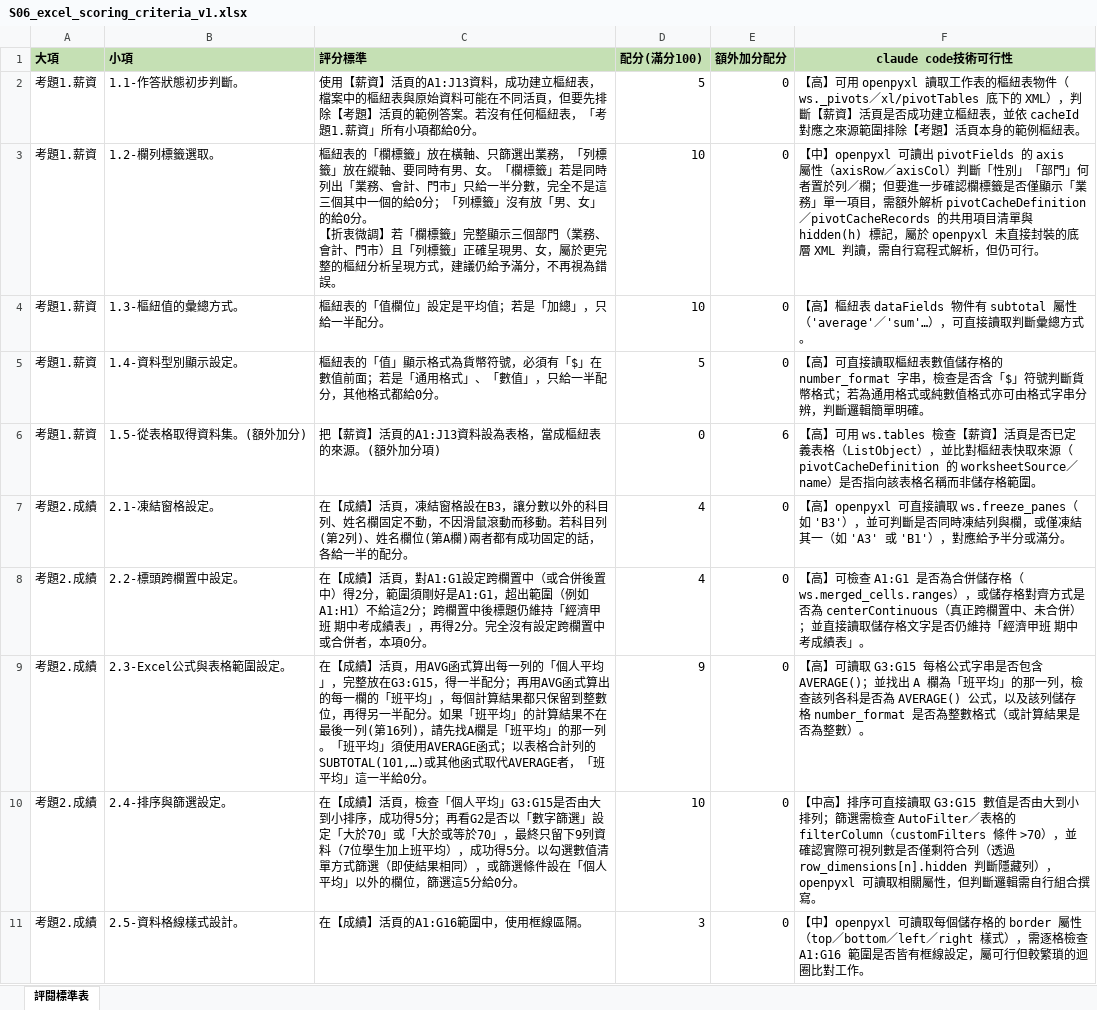
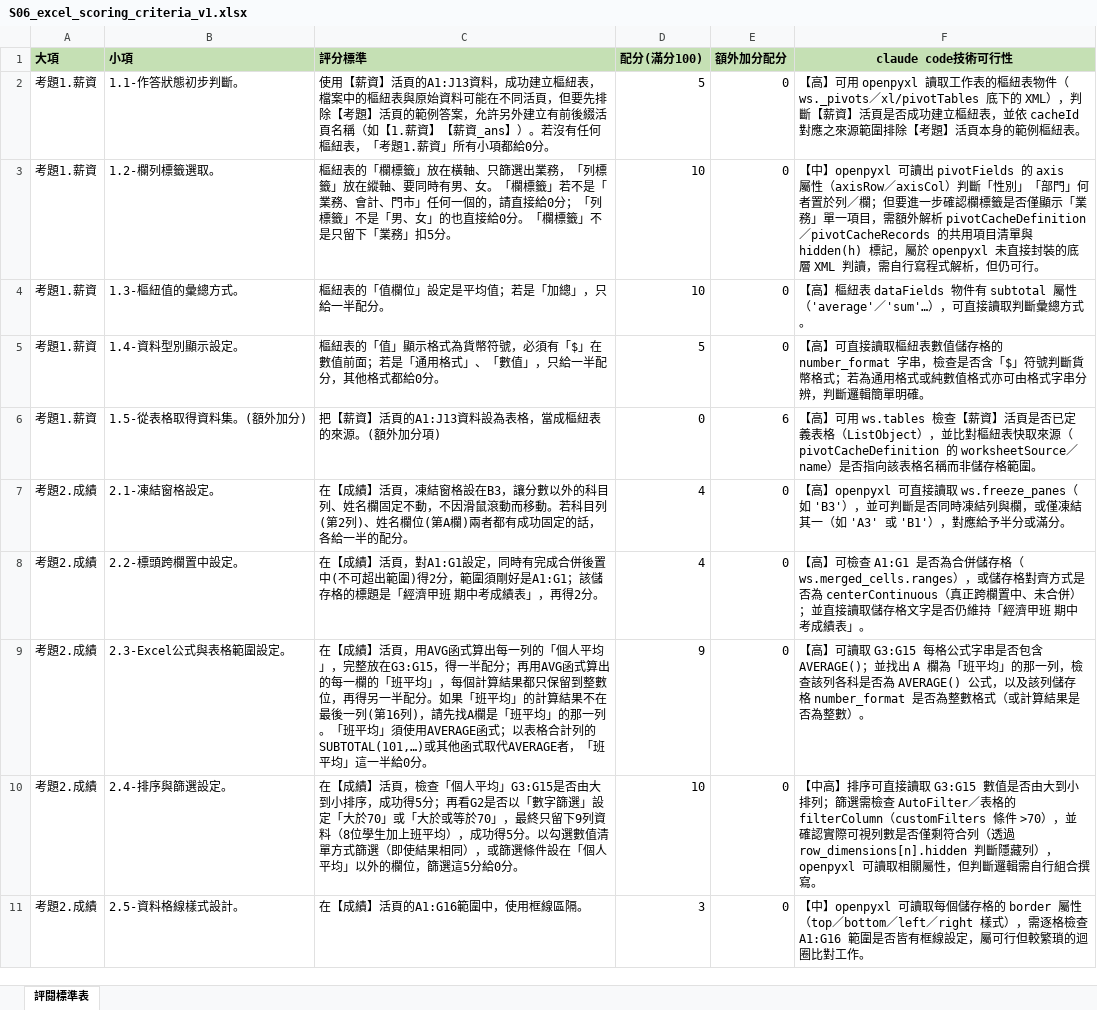
Before and after one commit to RogerRJSiao/my-ai-skills, an Excel workbook: skills/04-excel-grading/assets/01_template/S06_excel_scoring_criteria_v1.xlsx, sheet 評閱標準表, drawn as a sheet; only a part is shown; values as stored, in another font and other column widths than the file's, no borders; ↵ is a line break in a cell; the diff covers the shown part only; the diff names each change by its address in the sheet, - before the commit and + after, or states it on an @@ line.

Commit message:
feat(grading): align S06 scoring with the revised evaluation criteria

```diff
--- a/skills/04-excel-grading/assets/01_template/S06_excel_scoring_criteria_v1.xlsx (sheet 評閱標準表)
+++ b/skills/04-excel-grading/assets/01_template/S06_excel_scoring_criteria_v1.xlsx (sheet 評閱標準表)
-C2 (評分標準): …範例答案。若沒有…
+C2 (評分標準): …範例答案，允許另外建立有前後綴活頁名稱（如【1.薪資】【薪資_ans】）。若沒有…
-C3 (評分標準): …標籤」若是同時列出「業務、會計、門市」只給一半分數，完全不是這三個其中一個的給0分；「列標籤」沒有放「男、女」的給0分。 ↵ 【折衷微調】若「欄標籤」完整顯示三個部門（業務、會計、門市）且「列標籤」正確呈現男、女，屬於更完整的樞紐分析呈現方式，建議仍給予滿分，不再視為錯誤。
+C3 (評分標準): …標籤」若不是「業務、會計、門市」任何一個的，請直接給0分；「列標籤」不是「男、女」的也直接給0分。「欄標籤」不是只留下「業務」扣5分。
-C8 (評分標準): …對A1:G1設定跨欄置中（或合併後置中）得2分，範圍須剛好是A1:G1，超出範圍（例如A1:H1）不給這2分；跨欄置中後標題仍維持「經濟甲班 期中考成績表」，再得2分。完全沒有設定跨欄置中或合併者，本項0分。
+C8 (評分標準): …對A1:G1設定，同時有完成合併後置中(不可超出範圍)得2分，範圍須剛好是A1:G1；該儲存格的標題是「經濟甲班 期中考成績表」，再得2分。
-C10 (評分標準): …列資料（7位學生加…
+C10 (評分標準): …列資料（8位學生加…
```
Also changed, not shown: 3 edited cells elsewhere in this sheet, 6 other files.
